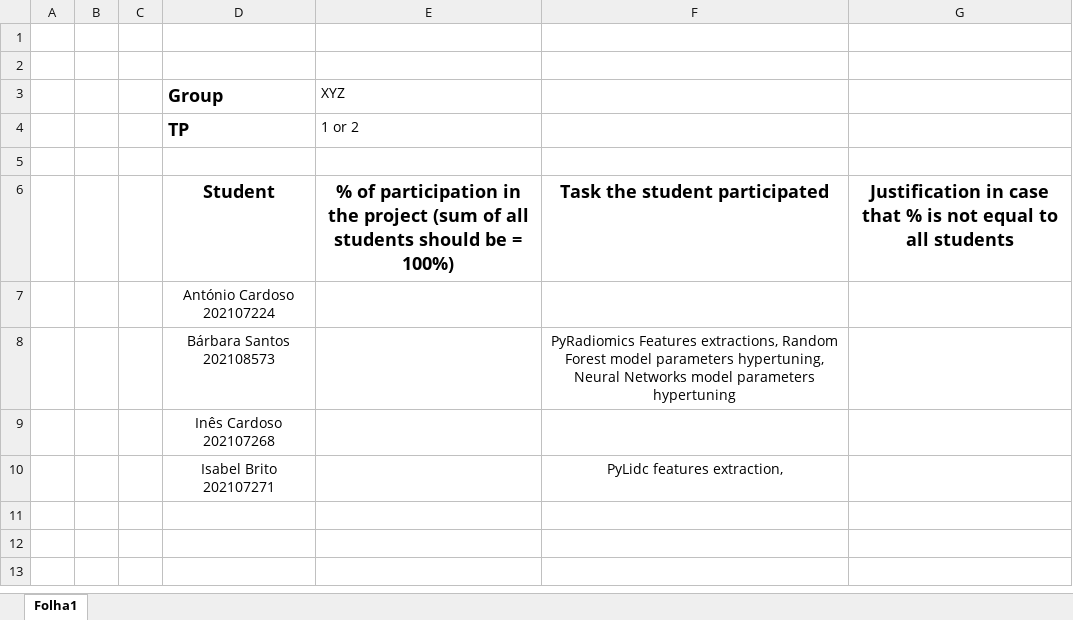
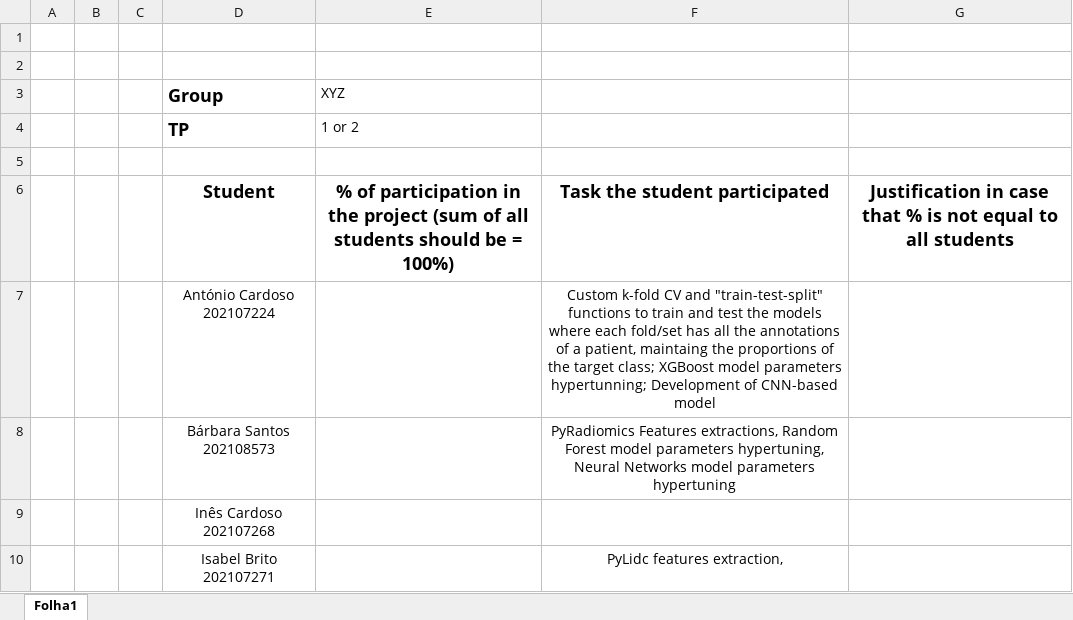
Before and after one commit to barbara-san/LabIACD-Project-1, an Excel workbook: LabIACD_2324_GroupEvaluation_TPXYZ_GroupXYZ.xlsx, sheet Folha1, drawn as a sheet; values as stored, in another font and other column widths than the file's, no borders; the diff names each change by its address in the sheet, - before the commit and + after, or states it on an @@ line.

Commit message:
Update LabIACD_2324_GroupEvaluation_TPXYZ_GroupXYZ.xlsx

```diff
--- a/LabIACD_2324_GroupEvaluation_TPXYZ_GroupXYZ.xlsx (sheet Folha1)
+++ b/LabIACD_2324_GroupEvaluation_TPXYZ_GroupXYZ.xlsx (sheet Folha1)
-F7: (empty)
+F7: Custom k-fold CV and "train-test-split" functions to train and test the models where each fold/set has all the annotations of a patient, maintaing the proportions of the target class; XGBoost model parameters hypertunning; Development of CNN-based model
```
